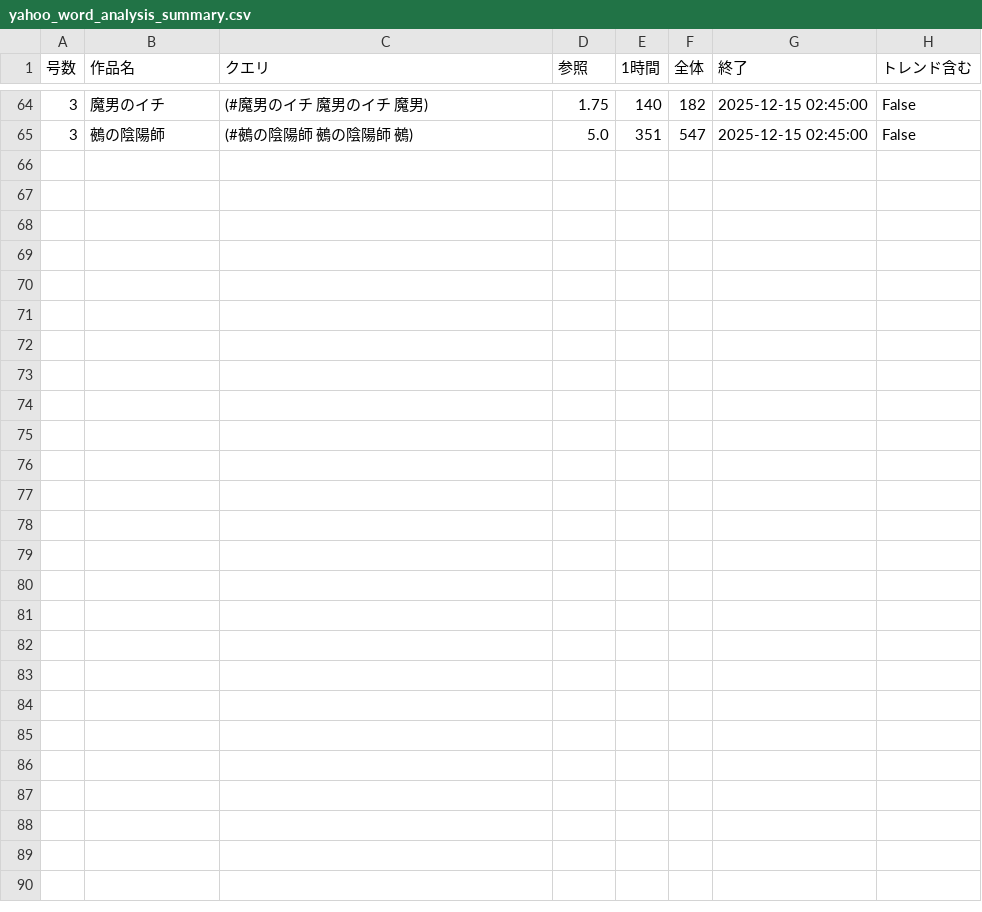
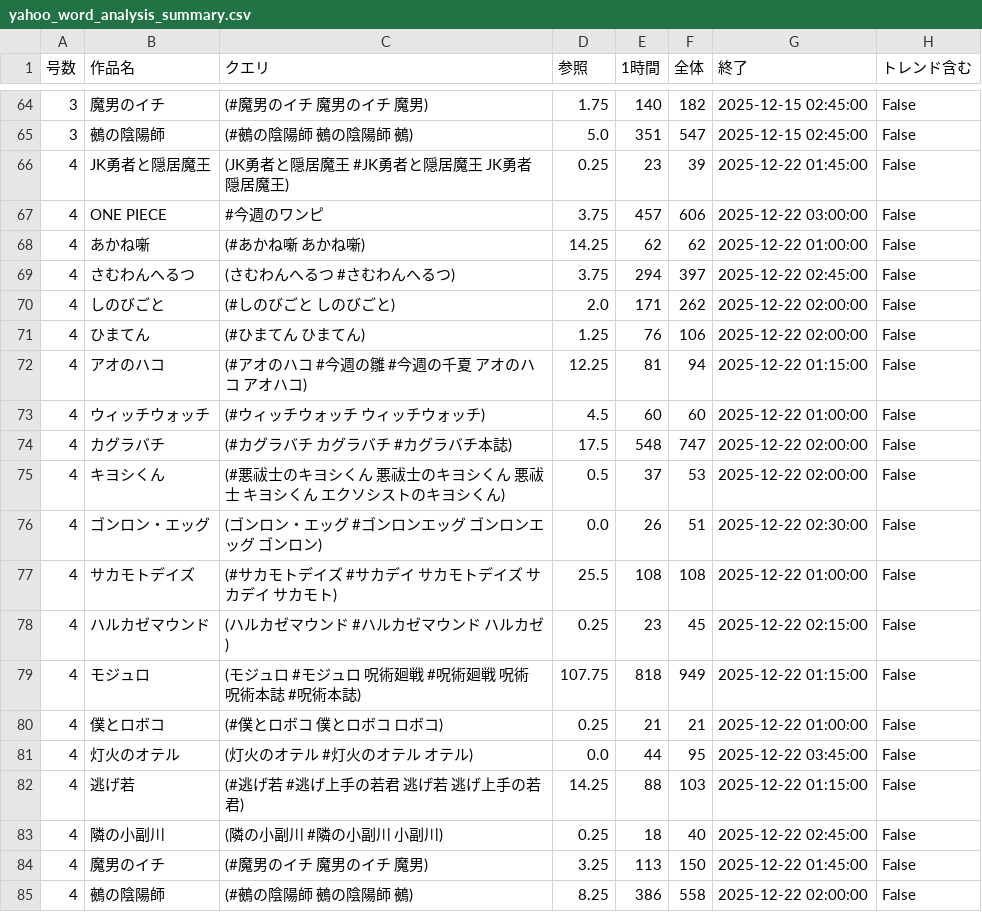
Before and after one commit to shima-ui/JumpData, a CSV file: yahoo_word_analysis_summary.csv, drawn as a sheet; only a part is shown, gaps mark what is left out; the diff names each change by its address in the sheet, - before the commit and + after, or states it on an @@ line.

```diff
--- a/yahoo_word_analysis_summary.csv
+++ b/yahoo_word_analysis_summary.csv
+row 66: 4 | JK勇者と隠居魔王 | (JK勇者と隠居魔王 #JK勇者と隠居魔王 JK勇者 隠居魔王) | 0.25 | 23 | 39 | 2025-12-22 01:45:00 | False
+row 67: 4 | ONE PIECE | #今週のワンピ | 3.75 | 457 | 606 | 2025-12-22 03:00:00 | False
+row 68: 4 | あかね噺 | (#あかね噺 あかね噺) | 14.25 | 62 | 62 | 2025-12-22 01:00:00 | False
+row 69: 4 | さむわんへるつ | (さむわんへるつ #さむわんへるつ) | 3.75 | 294 | 397 | 2025-12-22 02:45:00 | False
+row 70: 4 | しのびごと | (#しのびごと しのびごと) | 2.0 | 171 | 262 | 2025-12-22 02:00:00 | False
+row 71: 4 | ひまてん | (#ひまてん ひまてん) | 1.25 | 76 | 106 | 2025-12-22 02:00:00 | False
+row 72: 4 | アオのハコ | (#アオのハコ #今週の雛 #今週の千夏 アオのハコ アオハコ) | 12.25 | 81 | 94 | 2025-12-22 01:15:00 | False
+row 73: 4 | ウィッチウォッチ | (#ウィッチウォッチ ウィッチウォッチ) | 4.5 | 60 | 60 | 2025-12-22 01:00:00 | False
+row 74: 4 | カグラバチ | (#カグラバチ カグラバチ #カグラバチ本誌) | 17.5 | 548 | 747 | 2025-12-22 02:00:00 | False
+row 75: 4 | キヨシくん | (#悪祓士のキヨシくん 悪祓士のキヨシくん 悪祓士 キヨシくん エクソシストのキヨシくん) | 0.5 | 37 | 53 | 2025-12-22 02:00:00 | False
+row 76: 4 | ゴンロン・エッグ | (ゴンロン・エッグ #ゴンロンエッグ ゴンロンエッグ ゴンロン) | 0.0 | 26 | 51 | 2025-12-22 02:30:00 | False
+row 77: 4 | サカモトデイズ | (#サカモトデイズ #サカデイ サカモトデイズ サカデイ サカモト) | 25.5 | 108 | 108 | 2025-12-22 01:00:00 | False
+row 78: 4 | ハルカゼマウンド | (ハルカゼマウンド #ハルカゼマウンド ハルカゼ) | 0.25 | 23 | 45 | 2025-12-22 02:15:00 | False
+row 79: 4 | モジュロ | (モジュロ #モジュロ 呪術廻戦 #呪術廻戦 呪術 呪術本誌 #呪術本誌) | 107.75 | 818 | 949 | 2025-12-22 01:15:00 | False
+row 80: 4 | 僕とロボコ | (#僕とロボコ 僕とロボコ ロボコ) | 0.25 | 21 | 21 | 2025-12-22 01:00:00 | False
+row 81: 4 | 灯火のオテル | (灯火のオテル #灯火のオテル オテル) | 0.0 | 44 | 95 | 2025-12-22 03:45:00 | False
+row 82: 4 | 逃げ若 | (#逃げ若 #逃げ上手の若君 逃げ若 逃げ上手の若君) | 14.25 | 88 | 103 | 2025-12-22 01:15:00 | False
+row 83: 4 | 隣の小副川 | (隣の小副川 #隣の小副川 小副川) | 0.25 | 18 | 40 | 2025-12-22 02:45:00 | False
+row 84: 4 | 魔男のイチ | (#魔男のイチ 魔男のイチ 魔男) | 3.25 | 113 | 150 | 2025-12-22 01:45:00 | False
+row 85: 4 | 鵺の陰陽師 | (#鵺の陰陽師 鵺の陰陽師 鵺) | 8.25 | 386 | 558 | 2025-12-22 02:00:00 | False
```
Also changed, not shown: 2 other files.
